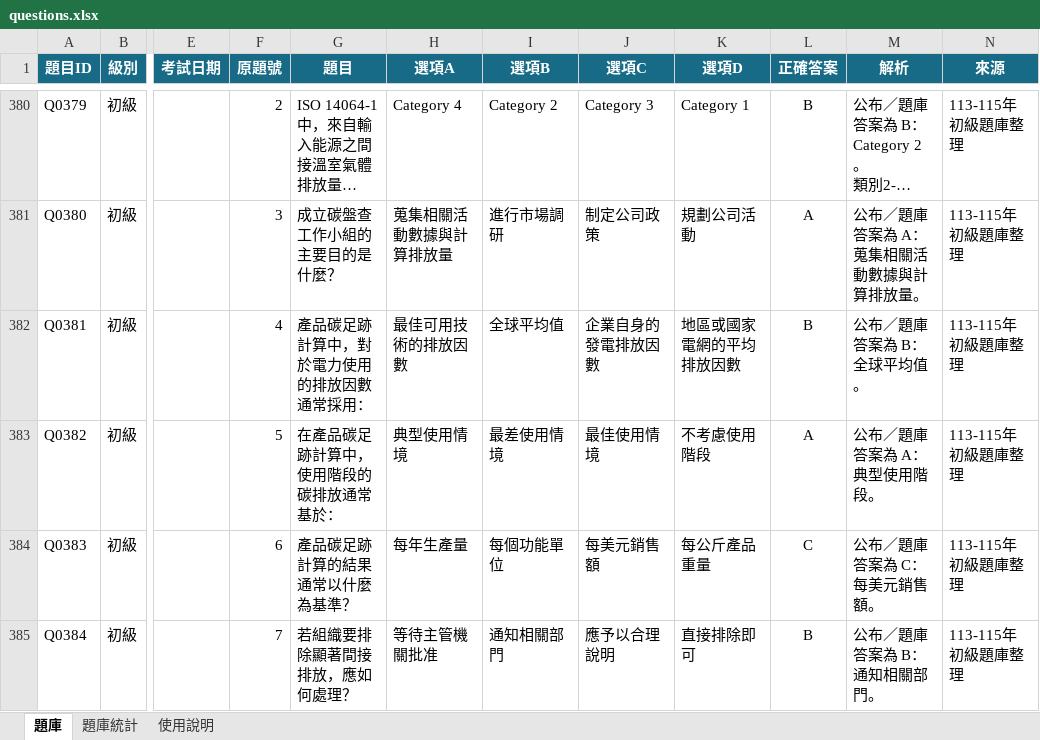
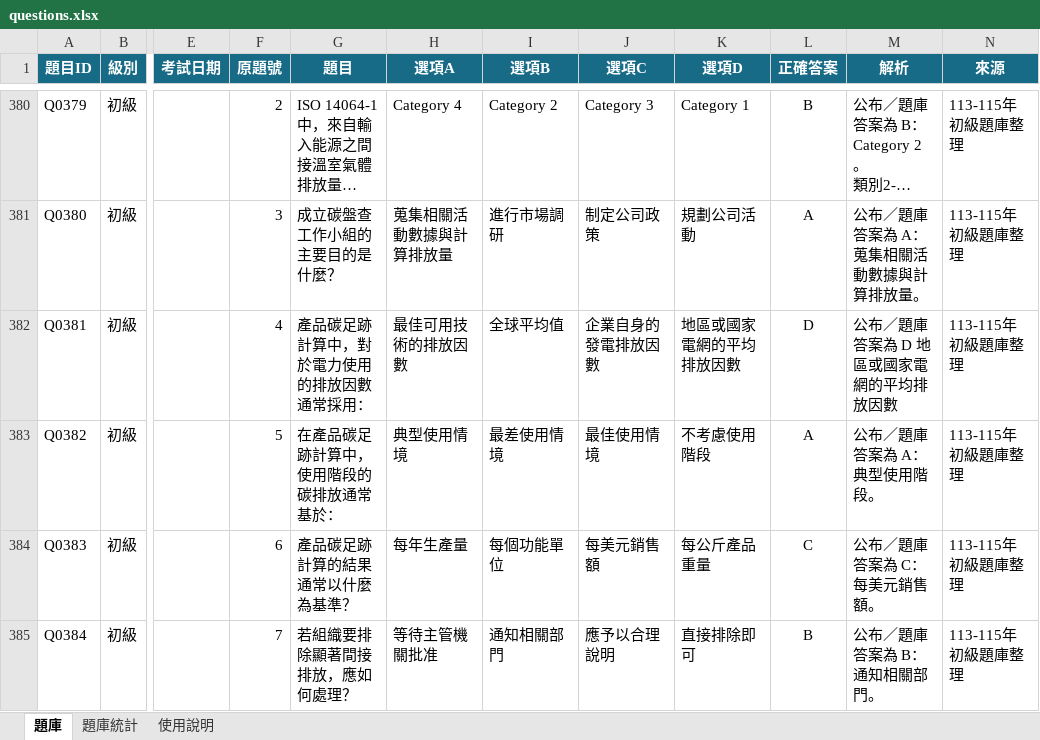
Before and after one commit to 3311231021/practice, an Excel workbook: questions.xlsx, sheet 題庫, drawn as a sheet; only a part is shown, gaps mark what is left out; long unchanged cells end in …; values as stored, in another font and other column widths than the file's, no borders; table styles not drawn; the diff covers the shown part only; the diff names each change by its address in the sheet, - before the commit and + after, or states it on an @@ line.

Commit message:
Add files via upload

```diff
--- a/questions.xlsx (sheet 題庫)
+++ b/questions.xlsx (sheet 題庫)
-L382 (正確答案): B
+L382 (正確答案): D
-M382 (解析): 公布／題庫答案為 B：全球平均值。
+M382 (解析): 公布／題庫答案為 D 地區或國家電網的平均排放因數
```
Also changed, not shown: 6 edited cells elsewhere in this sheet.
